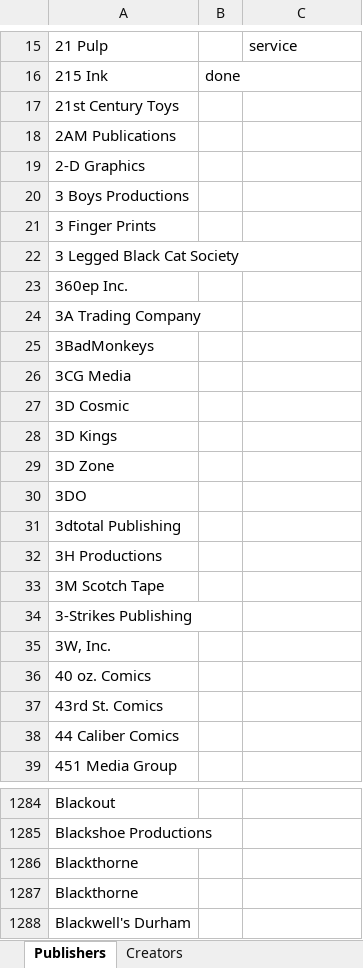
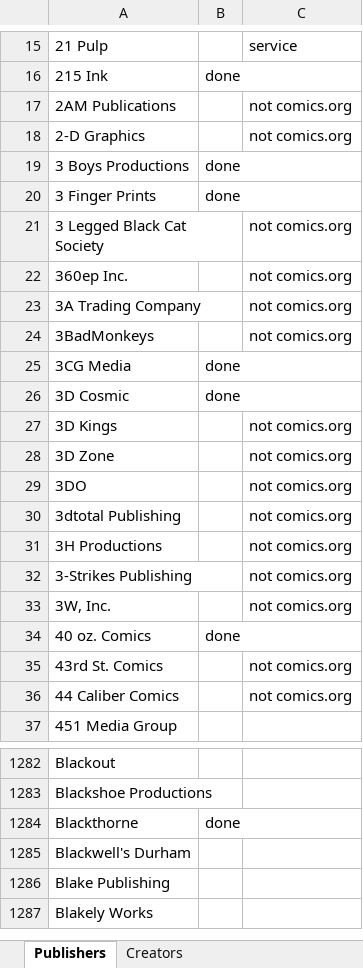
Before and after one commit to blzimg/blzimg.github.io, an Excel workbook: Creators.xlsx, sheet Publishers, drawn as a sheet; only a part is shown, gaps mark what is left out; the shorter side is filled out with more unchanged rows; values as stored, in another font and other column widths than the file's, no borders; removed rows and columns are numbered as before the commit, all else as after; the diff names each change by its address in the sheet, - before the commit and + after, or states it on an @@ line.

```diff
--- a/Creators.xlsx (sheet Publishers)
+++ b/Creators.xlsx (sheet Publishers)
-row 17: 21st Century Toys
-C17:C18: (empty)
+C17:C18: not comics.org
-B19:B20: (empty)
+B19:B20: done
-C21:C24: (empty)
+C21:C24: not comics.org
-B25:B26: (empty)
+B25:B26: done
-C27:C31: (empty)
+C27:C31: not comics.org
-row 33: 3M Scotch Tape
-C32:C33: (empty)
+C32:C33: not comics.org
-B34: (empty)
+B34: done
-C35:C36: (empty)
+C35:C36: not comics.org
-B1284: (empty)
+B1284: done
-row 1287: Blackthorne
```
Also changed, not shown: 55 other files.
